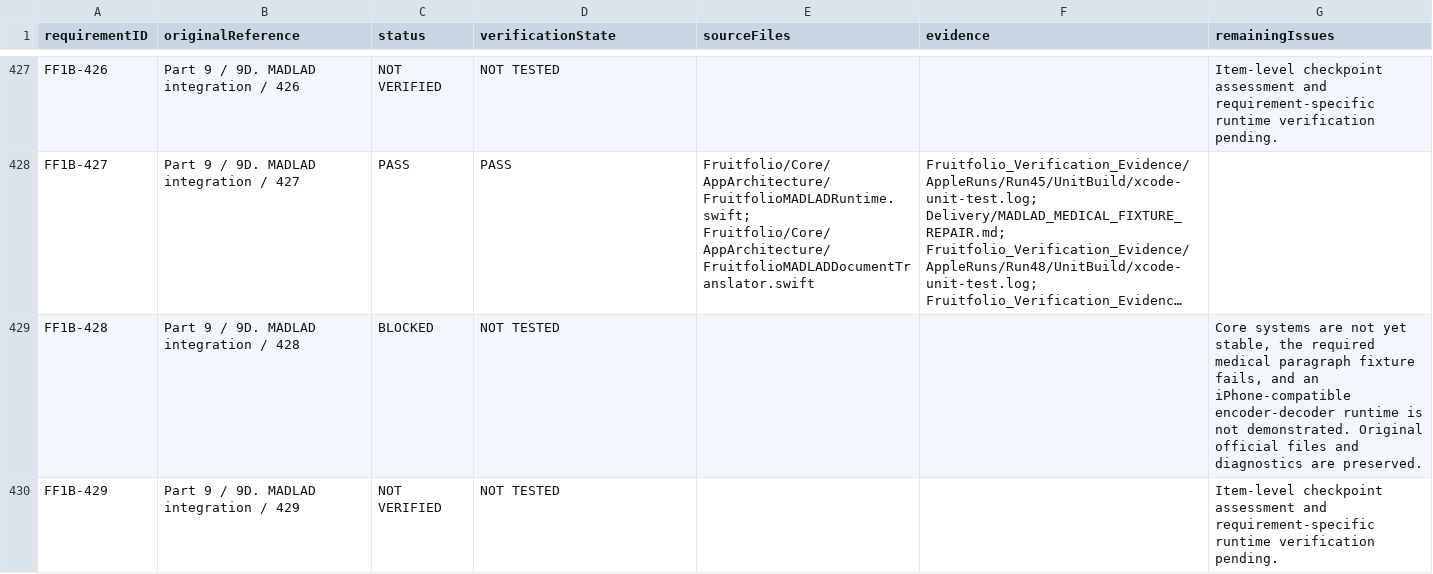
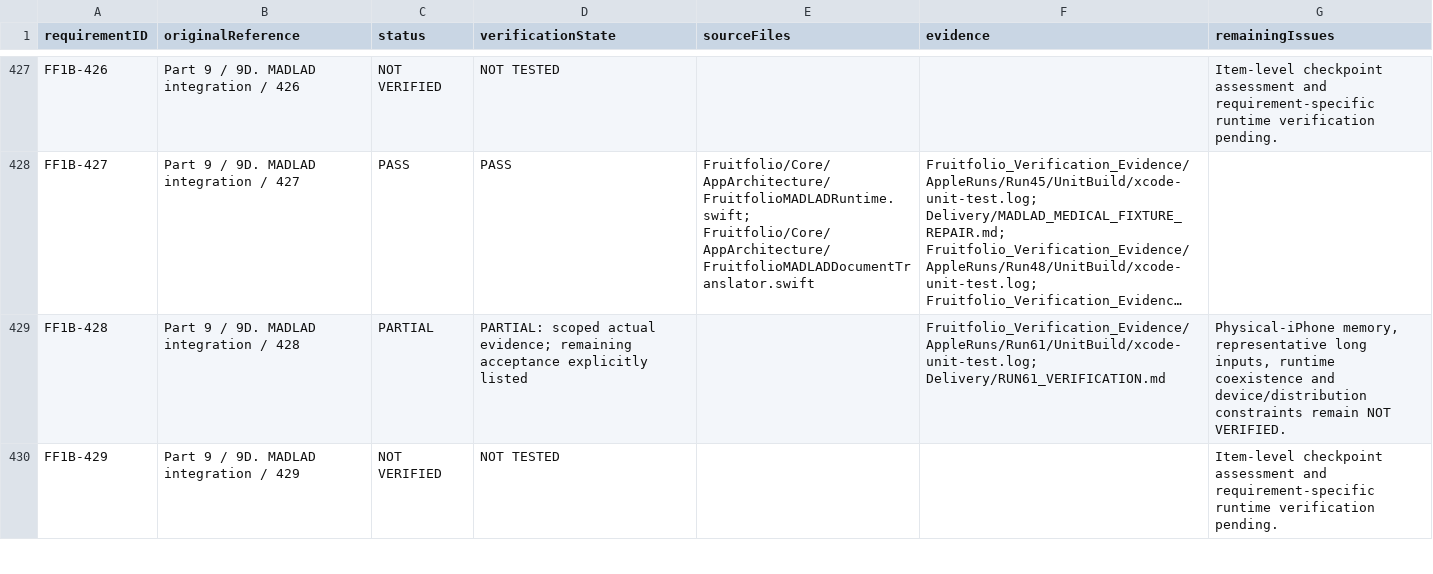
Before and after one commit to paigielake-dev/Fruitfolio_AUDIT_WORKING_COPY_NEW, a CSV file: Fruitfolio_Verification_Evidence/requirement-to-evidence-index.csv, drawn as a sheet; only a part is shown, gaps mark what is left out; long unchanged cells end in …; the diff covers the shown part only; the diff names each change by its address in the sheet, - before the commit and + after, or states it on an @@ line.

Commit message:
Preserve actual Run61 offline/native evidence and reconciled requirement dispositions [skip ci]

```diff
--- a/Fruitfolio_Verification_Evidence/requirement-to-evidence-index.csv
+++ b/Fruitfolio_Verification_Evidence/requirement-to-evidence-index.csv
-C429 (status): BLOCKED
+C429 (status): PARTIAL
-D429 (verificationState): NOT TESTED
+D429 (verificationState): PARTIAL: scoped actual evidence; remaining acceptance explicitly listed
-F429 (evidence): (empty)
+F429 (evidence): Fruitfolio_Verification_Evidence/AppleRuns/Run61/UnitBuild/xcode-unit-test.log; Delivery/RUN61_VERIFICATION.md
-G429 (remainingIssues): Core systems are not yet stable, the required medical paragraph fixture fails, and an iPhone-compatible encoder-decoder runtime is not demonstrated. Original official files and diagnostics are preserved.
+G429 (remainingIssues): Physical-iPhone memory, representative long inputs, runtime coexistence and device/distribution constraints remain NOT VERIFIED.
```
Also changed, not shown: 67 edited cells elsewhere in this file, 23 other files.
